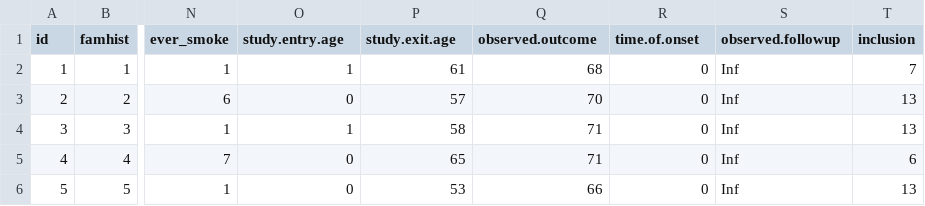
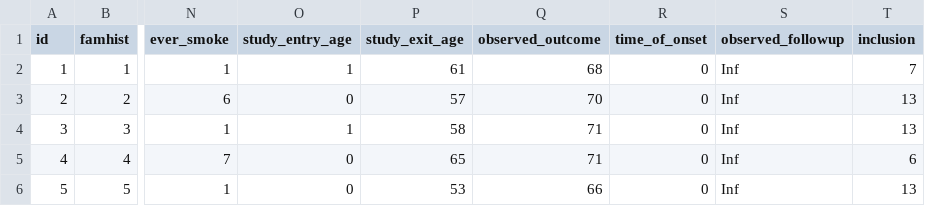
Before and after one commit to cloud4bio/marie, a CSV file: miniData.csv, drawn as a sheet; only a part is shown, gaps mark what is left out; the diff names each change by its address in the sheet, - before the commit and + after, or states it on an @@ line.

```diff
--- a/miniData.csv
+++ b/miniData.csv
-O1: study.entry.age
+O1: study_entry_age
-P1: study.exit.age
+P1: study_exit_age
-Q1: observed.outcome
+Q1: observed_outcome
-R1: time.of.onset
+R1: time_of_onset
-S1: observed.followup
+S1: observed_followup
```
Also changed, not shown: 2 other files.
